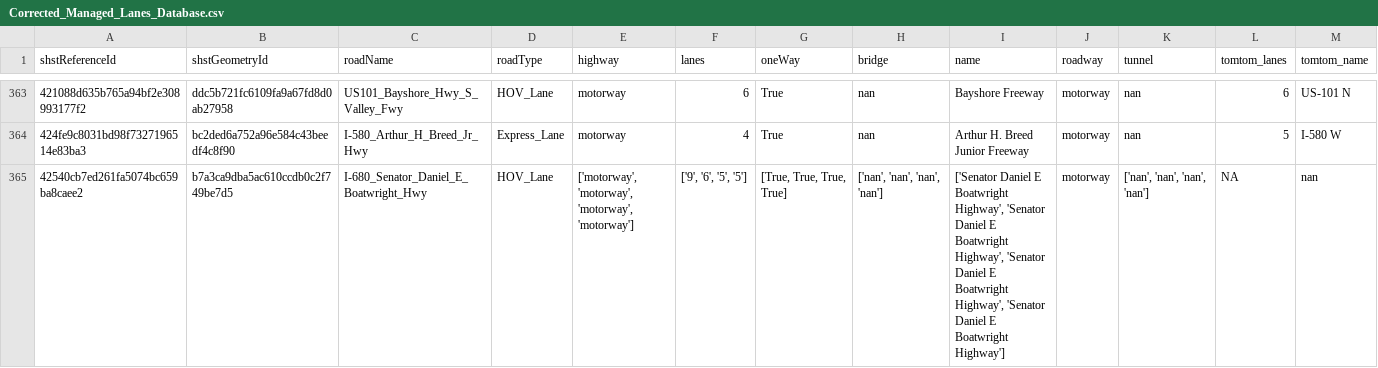
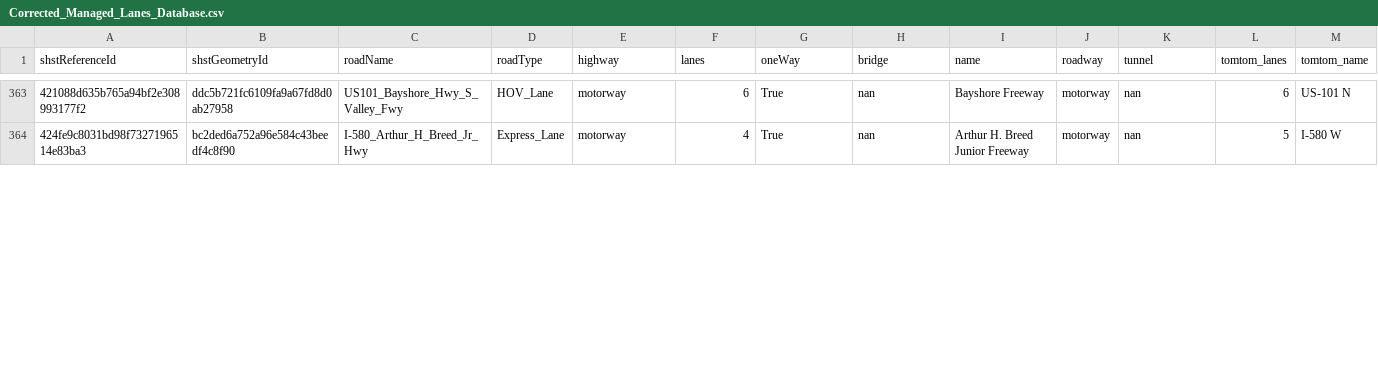
Before and after one commit to BayAreaMetro/travel-model-two-networks, a CSV file: data/interim/Corrected_Managed_Lanes_Database.csv, drawn as a sheet; only a part is shown, gaps mark what is left out; removed rows and columns are numbered as before the commit, all else as after; rows hold the shown columns only; the diff covers the shown part only; the diff names each change by its address in the sheet, - before the commit and + after, or states it on an @@ line.

Commit message:
tableau and coding clean-up

```diff
--- a/data/interim/Corrected_Managed_Lanes_Database.csv
+++ b/data/interim/Corrected_Managed_Lanes_Database.csv
-row 365: 42540cb7ed261fa5074bc659ba8caee2 | b7a3ca9dba5ac610ccdb0c2f749be7d5 | I-680_Senator_Daniel_E_Boatwright_Hwy | HOV_Lane | ['motorway', 'motorway', 'motorway', 'motorway'] | ['9', '6', '5', '5'] | [True, True, True, True] | ['nan', 'nan', 'nan', 'nan'] | ['Senator Daniel E Boatwright Highway', 'Senator Daniel E Boatwright Highway', 'Senator Daniel E Boatwright Highway', 'Senator Daniel E Boatwright Highway'] | motorway | ['nan', 'nan', 'nan', 'nan'] | NA | nan
```
Also changed, not shown: 2 added rows, 3 removed rows and 1 edited cell elsewhere in this file, 4 other files.
